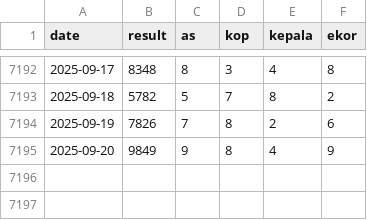
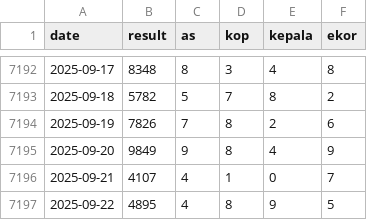
Before and after one commit to widaditulus/4D, a CSV file: hk_data.csv, drawn as a sheet; only a part is shown, gaps mark what is left out.

Commit message:
Update hk_data.csv

```diff
--- a/hk_data.csv
+++ b/hk_data.csv
@@ -7195 +7195,3 @@ date,result,as,kop,kepala,ekor
 2025-09-20,9849,9,8,4,9
+2025-09-21,4107,4,1,0,7
+2025-09-22,4895,4,8,9,5
```
